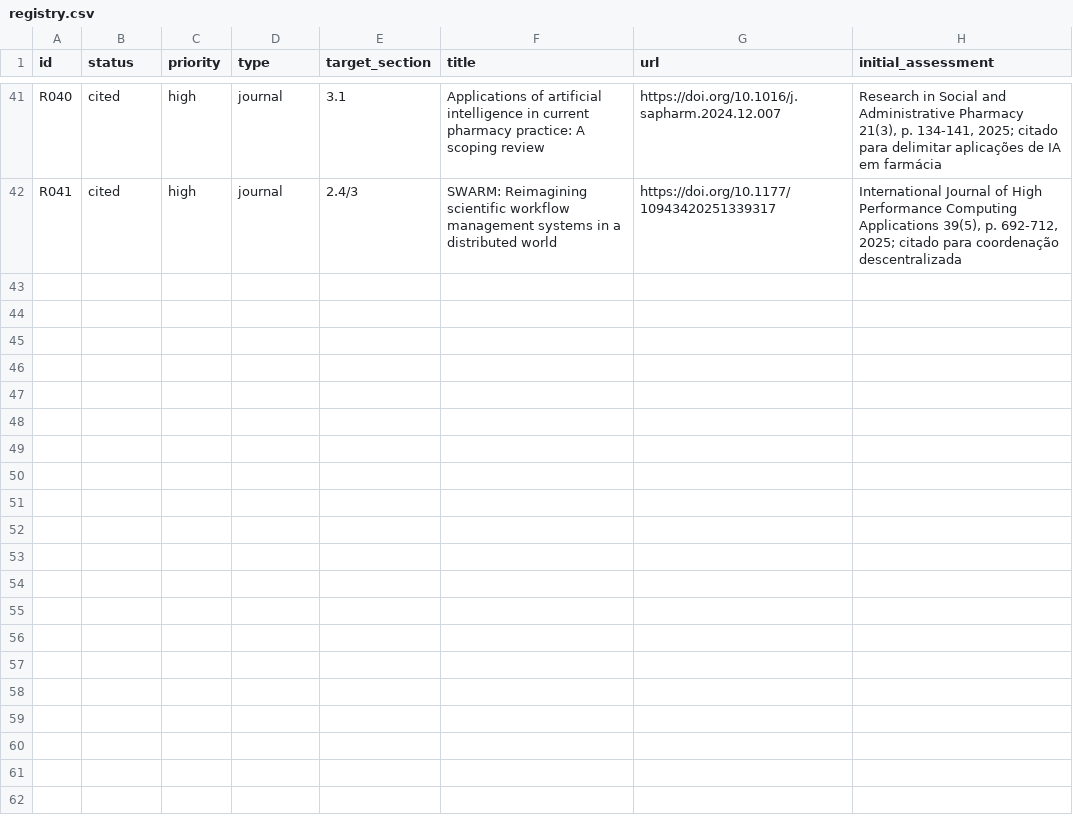
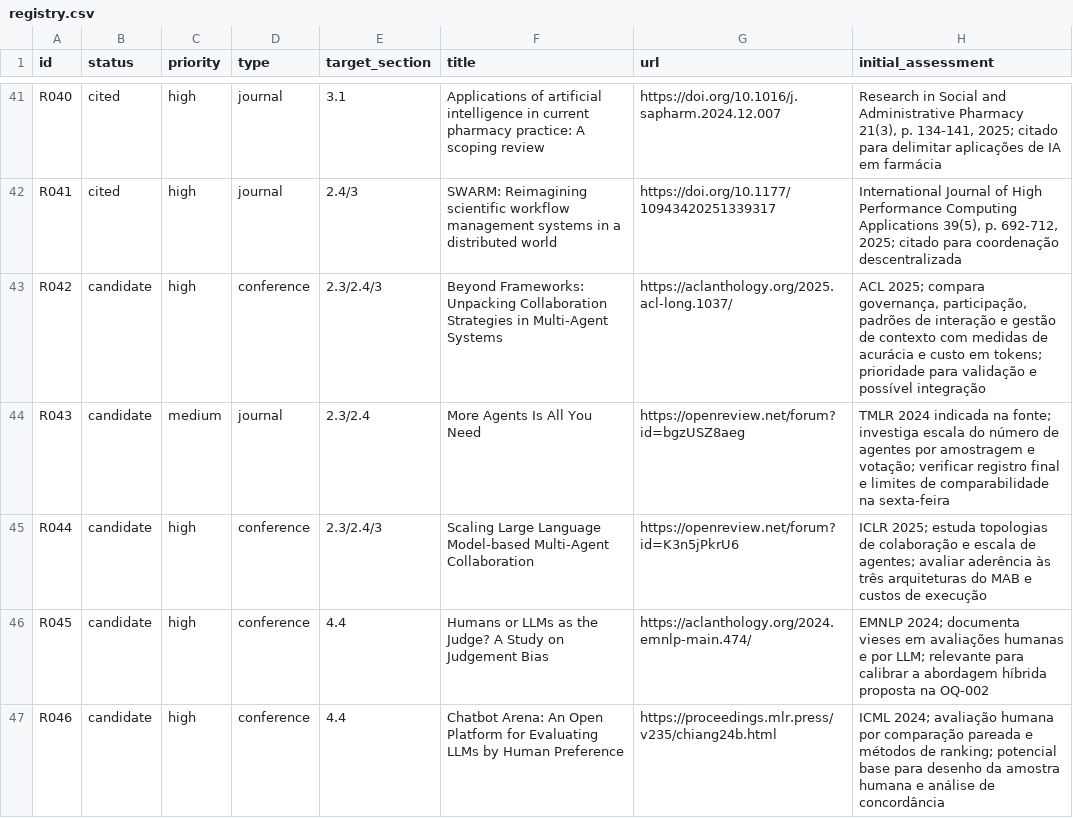
Before and after one commit to KaiqueGovani/multi-agent-bench, a CSV file: docs/tcc/references/registry.csv, drawn as a sheet; only a part is shown, gaps mark what is left out; the diff names each change by its address in the sheet, - before the commit and + after, or states it on an @@ line.

Commit message:
docs(tcc): triar referências sobre coordenação e avaliação

```diff
--- a/docs/tcc/references/registry.csv
+++ b/docs/tcc/references/registry.csv
+row 43: R042 | candidate | high | conference | 2.3/2.4/3 | Beyond Frameworks: Unpacking Collaboration Strategies in Multi-Agent Systems | https://aclanthology.org/2025.acl-long.1037/ | ACL 2025; compara governança, participação, padrões de interação e gestão de contexto com medidas de acurácia e custo em tokens; prioridade para validação e possível integração
+row 44: R043 | candidate | medium | journal | 2.3/2.4 | More Agents Is All You Need | https://openreview.net/forum?id=bgzUSZ8aeg | TMLR 2024 indicada na fonte; investiga escala do número de agentes por amostragem e votação; verificar registro final e limites de comparabilidade na sexta-feira
+row 45: R044 | candidate | high | conference | 2.3/2.4/3 | Scaling Large Language Model-based Multi-Agent Collaboration | https://openreview.net/forum?id=K3n5jPkrU6 | ICLR 2025; estuda topologias de colaboração e escala de agentes; avaliar aderência às três arquiteturas do MAB e custos de execução
+row 46: R045 | candidate | high | conference | 4.4 | Humans or LLMs as the Judge? A Study on Judgement Bias | https://aclanthology.org/2024.emnlp-main.474/ | EMNLP 2024; documenta vieses em avaliações humanas e por LLM; relevante para calibrar a abordagem híbrida proposta na OQ-002
+row 47: R046 | candidate | high | conference | 4.4 | Chatbot Arena: An Open Platform for Evaluating LLMs by Human Preference | https://proceedings.mlr.press/v235/chiang24b.html | ICML 2024; avaliação humana por comparação pareada e métodos de ranking; potencial base para desenho da amostra humana e análise de concordância
```
Also changed, not shown: 2 other files.
